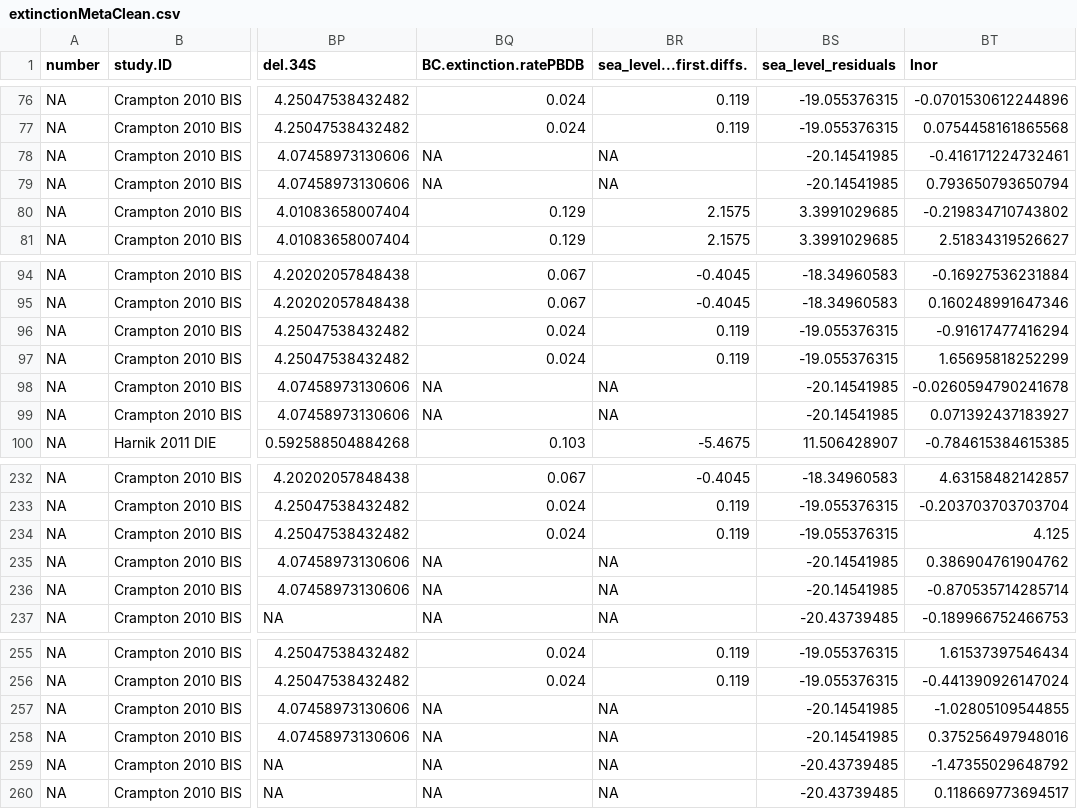
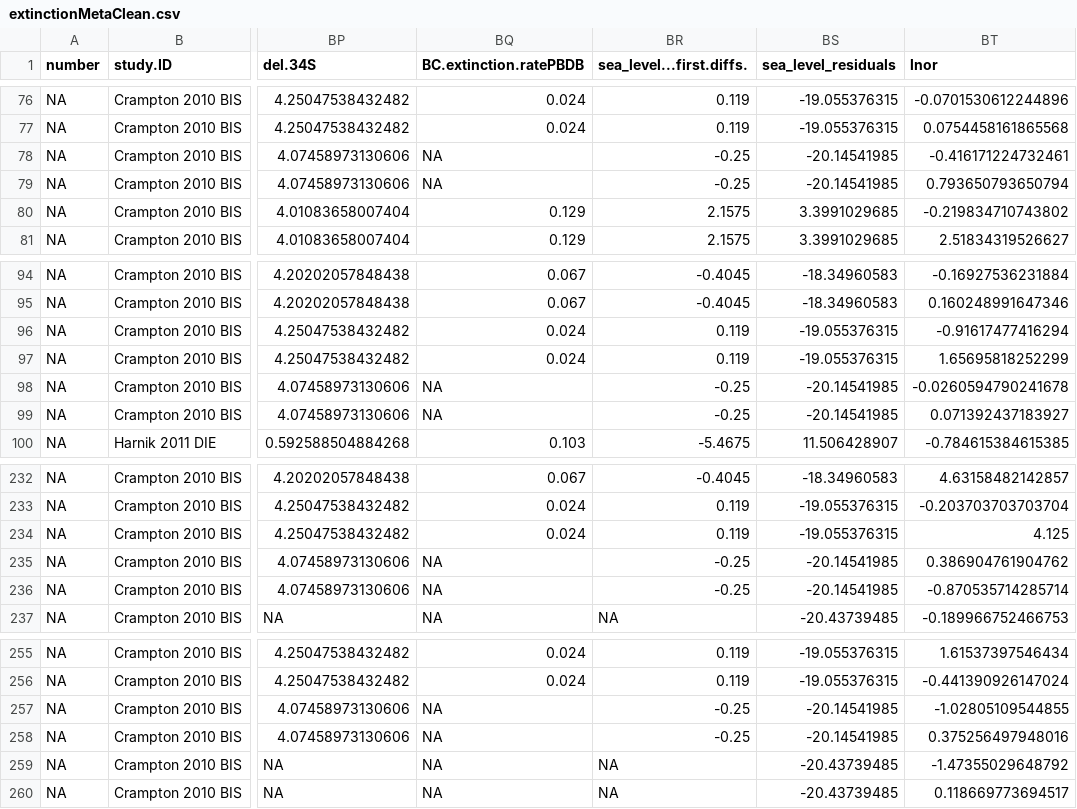
Before and after one commit to seananderson/ext-meta, a CSV file: data/extinctionMetaClean.csv, drawn as a sheet; only a part is shown, gaps mark what is left out; the diff covers the shown part only; the diff names each change by its address in the sheet, - before the commit and + after, or states it on an @@ line.

```diff
--- a/data/extinctionMetaClean.csv
+++ b/data/extinctionMetaClean.csv
-BR78:BR79 (sea_level...first.diffs.): NA
+BR78:BR79 (sea_level...first.diffs.): -0.25
-BR98:BR99 (sea_level...first.diffs.): NA
+BR98:BR99 (sea_level...first.diffs.): -0.25
-BR235:BR236 (sea_level...first.diffs.): NA
+BR235:BR236 (sea_level...first.diffs.): -0.25
-BR257:BR258 (sea_level...first.diffs.): NA
+BR257:BR258 (sea_level...first.diffs.): -0.25
```
Also changed, not shown: 184 edited cells elsewhere in this file, analysis/del18MargData.csv, analysis/del34margData.csv, 16 other files.
